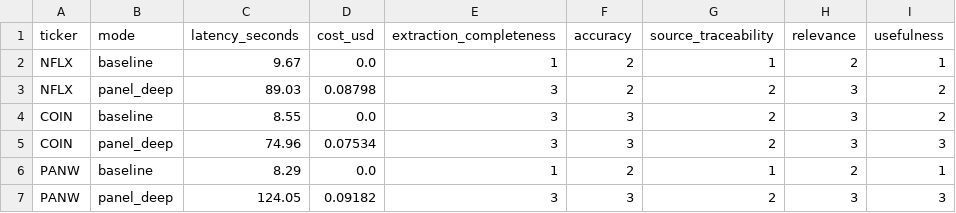
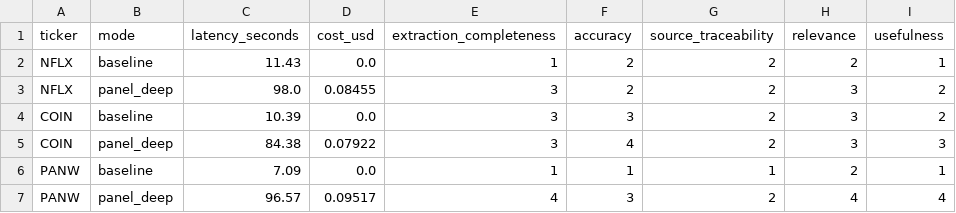
Before and after one commit to cnguye95/Yoda, a CSV file: data/eval/results.csv, drawn as a sheet.

```diff
--- a/data/eval/results.csv
+++ b/data/eval/results.csv
@@ -1,7 +1,7 @@
 ticker,mode,latency_seconds,cost_usd,extraction_completeness,accuracy,source_traceability,relevance,usefulness
-NFLX,baseline,9.67,0.0,1,2,1,2,1
-NFLX,panel_deep,89.03,0.08798,3,2,2,3,2
-COIN,baseline,8.55,0.0,3,3,2,3,2
-COIN,panel_deep,74.96,0.07534,3,3,2,3,3
-PANW,baseline,8.29,0.0,1,2,1,2,1
-PANW,panel_deep,124.05,0.09182,3,3,2,3,3
+NFLX,baseline,11.43,0.0,1,2,2,2,1
+NFLX,panel_deep,98.0,0.08455,3,2,2,3,2
+COIN,baseline,10.39,0.0,3,3,2,3,2
+COIN,panel_deep,84.38,0.07922,3,4,2,3,3
+PANW,baseline,7.09,0.0,1,1,1,2,1
+PANW,panel_deep,96.57,0.09517,4,3,2,4,4
```
Also changed, not shown: 3 other files.
